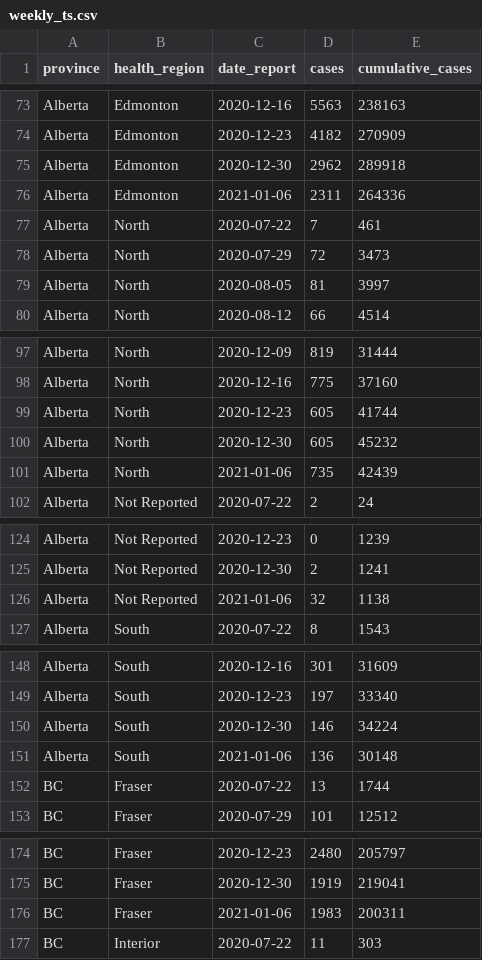
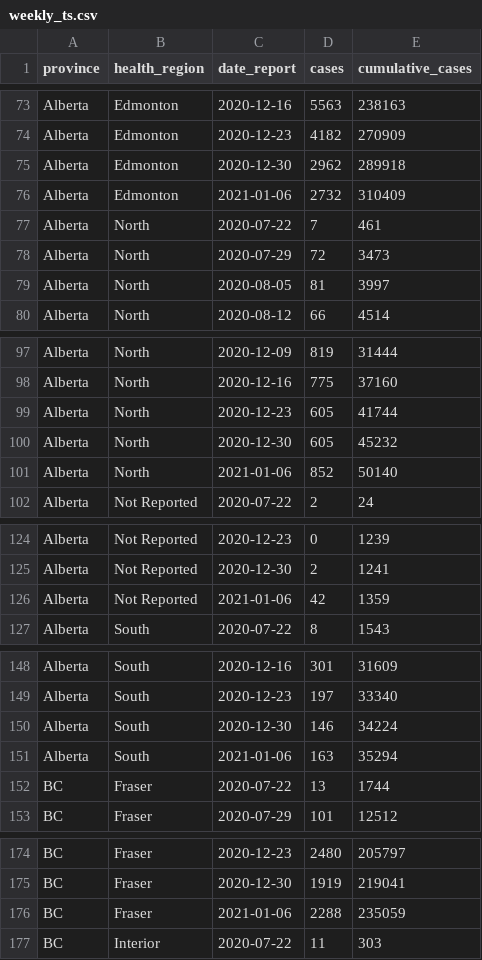
Before and after one commit to KHobbs3/CovidTimeline, a CSV file: collect/data/weekly_ts.csv, drawn as a sheet; only a part is shown, gaps mark what is left out; the diff covers the shown part only.

```diff
--- a/collect/data/weekly_ts.csv
+++ b/collect/data/weekly_ts.csv
@@ -75,3 +75,3 @@ Alberta,Edmonton,2020-12-23,4182,270909
 Alberta,Edmonton,2020-12-30,2962,289918
-Alberta,Edmonton,2021-01-06,2311,264336
+Alberta,Edmonton,2021-01-06,2732,310409
 Alberta,North,2020-07-22,7,461
@@ -100,3 +100,3 @@ Alberta,North,2020-12-23,605,41744
 Alberta,North,2020-12-30,605,45232
-Alberta,North,2021-01-06,735,42439
+Alberta,North,2021-01-06,852,50140
 Alberta,Not Reported,2020-07-22,2,24
@@ -125,3 +125,3 @@ Alberta,Not Reported,2020-12-23,0,1239
 Alberta,Not Reported,2020-12-30,2,1241
-Alberta,Not Reported,2021-01-06,32,1138
+Alberta,Not Reported,2021-01-06,42,1359
 Alberta,South,2020-07-22,8,1543
@@ -150,3 +150,3 @@ Alberta,South,2020-12-23,197,33340
 Alberta,South,2020-12-30,146,34224
-Alberta,South,2021-01-06,136,30148
+Alberta,South,2021-01-06,163,35294
 BC,Fraser,2020-07-22,13,1744
@@ -175,3 +175,3 @@ BC,Fraser,2020-12-23,2480,205797
 BC,Fraser,2020-12-30,1919,219041
-BC,Fraser,2021-01-06,1983,200311
+BC,Fraser,2021-01-06,2288,235059
 BC,Interior,2020-07-22,11,303
```
Also changed, not shown: 184 edited cells elsewhere in this file, 26 other files.
